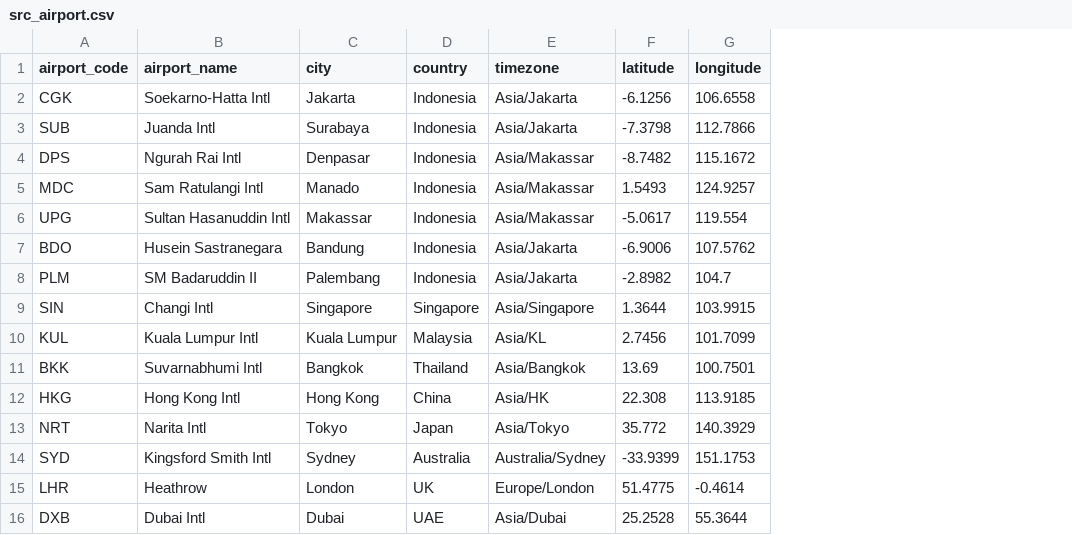
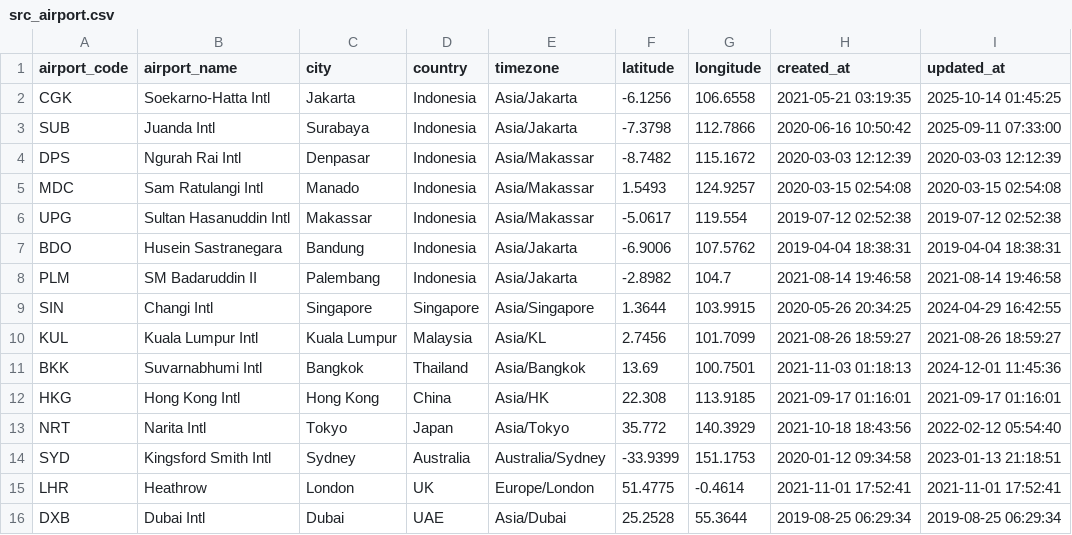
Before and after one commit to yurizza/belajar-airflow-dbt, a CSV file: generate_data/flight/src_airport.csv, drawn as a sheet; the diff names each change by its address in the sheet, - before the commit and + after, or states it on an @@ line.

```diff
--- a/generate_data/flight/src_airport.csv
+++ b/generate_data/flight/src_airport.csv
+column H (created_at), rows 2-16: 2021-05-21 03:19:35 | 2020-06-16 10:50:42 | 2020-03-03 12:12:39 | 2020-03-15 02:54:08 | 2019-07-12 02:52:38 | 2019-04-04 18:38:31 | 2021-08-14 19:46:58 | 2020-05-26 20:34:25 | 2021-08-26 18:59:27 | 2021-11-03 01:18:13 | 2021-09-17 01:16:01 | 2021-10-18 18:43:56 | 2020-01-12 09:34:58 | 2021-11-01 17:52:41 | 2019-08-25 06:29:34
+column I (updated_at), rows 2-16: 2025-10-14 01:45:25 | 2025-09-11 07:33:00 | 2020-03-03 12:12:39 | 2020-03-15 02:54:08 | 2019-07-12 02:52:38 | 2019-04-04 18:38:31 | 2021-08-14 19:46:58 | 2024-04-29 16:42:55 | 2021-08-26 18:59:27 | 2024-12-01 11:45:36 | 2021-09-17 01:16:01 | 2022-02-12 05:54:40 | 2023-01-13 21:18:51 | 2021-11-01 17:52:41 | 2019-08-25 06:29:34
```
Also changed, not shown: generate_data/flight/src_aircraft.csv, generate_data/hotel/src_hotel_property.csv, 19 other files.
